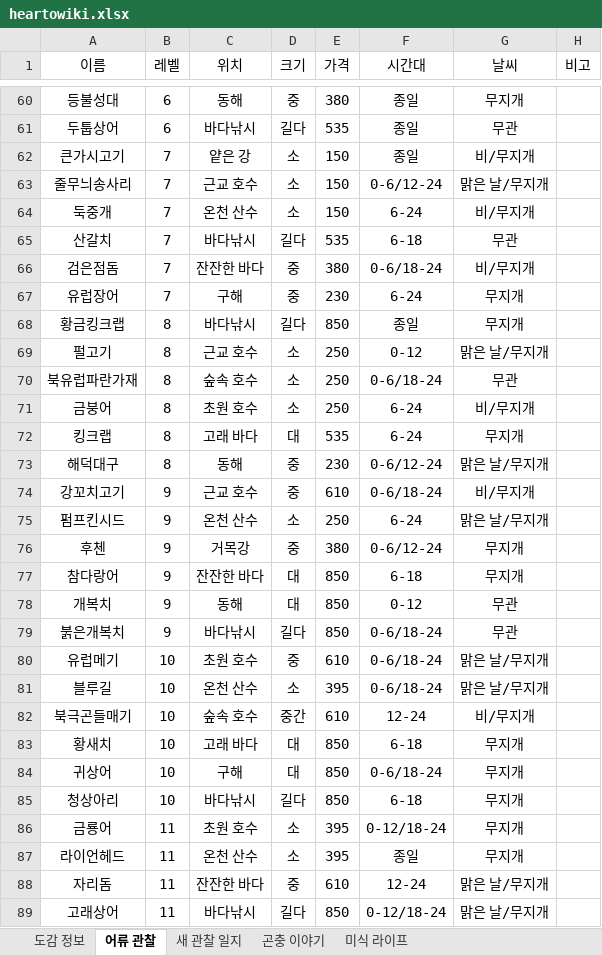
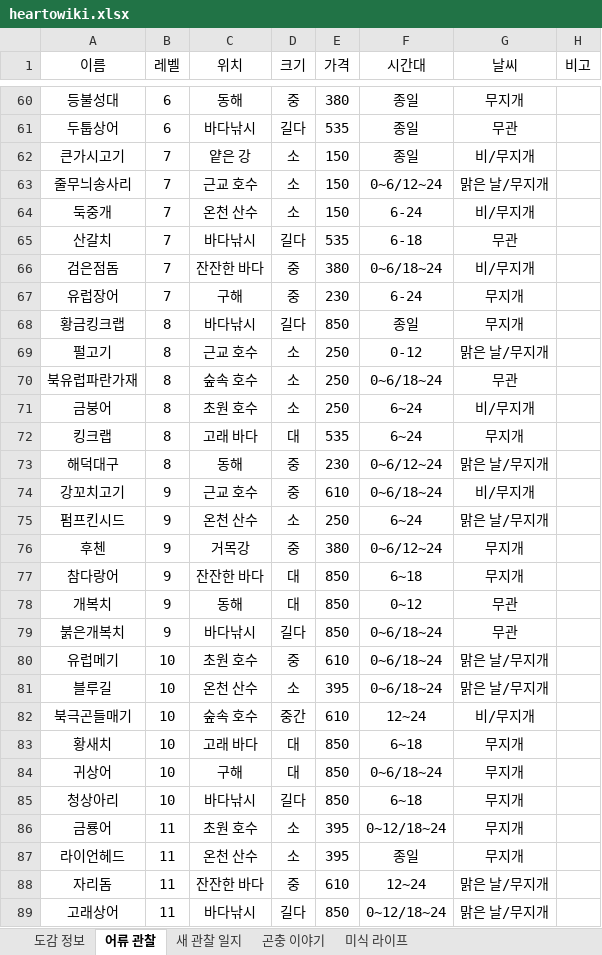
Before and after one commit to lir125/heartowiki, an Excel workbook: heartowiki.xlsx, sheet 어류 관찰, drawn as a sheet; only a part is shown, gaps mark what is left out; values as stored, in another font and other column widths than the file's, no borders; charts and pictures not drawn; the diff covers the shown part only; the diff names each change by its address in the sheet, - before the commit and + after, or states it on an @@ line.

Commit message:
data update2

```diff
--- a/heartowiki.xlsx (sheet 어류 관찰)
+++ b/heartowiki.xlsx (sheet 어류 관찰)
-F63 (시간대): 0-6/12-24
+F63 (시간대): 0~6/12~24
-F66 (시간대): 0-6/18-24
+F66 (시간대): 0~6/18~24
-F70 (시간대): 0-6/18-24
+F70 (시간대): 0~6/18~24
-F71:F72 (시간대): 6-24
+F71:F72 (시간대): 6~24
-F73 (시간대): 0-6/12-24
+F73 (시간대): 0~6/12~24
-F74 (시간대): 0-6/18-24
+F74 (시간대): 0~6/18~24
-F75 (시간대): 6-24
+F75 (시간대): 6~24
-F76 (시간대): 0-6/12-24
+F76 (시간대): 0~6/12~24
-F77 (시간대): 6-18
+F77 (시간대): 6~18
-F78 (시간대): 0-12
+F78 (시간대): 0~12
-F79:F81 (시간대): 0-6/18-24
+F79:F81 (시간대): 0~6/18~24
-F82 (시간대): 12-24
+F82 (시간대): 12~24
-F83 (시간대): 6-18
+F83 (시간대): 6~18
-F84 (시간대): 0-6/18-24
+F84 (시간대): 0~6/18~24
-F85 (시간대): 6-18
+F85 (시간대): 6~18
-F86 (시간대): 0-12/18-24
+F86 (시간대): 0~12/18~24
-F88 (시간대): 12-24
+F88 (시간대): 12~24
-F89 (시간대): 0-12/18-24
+F89 (시간대): 0~12/18~24
```
Also changed, not shown: 20 edited cells elsewhere in this sheet, sheet 곤충 이야기.
